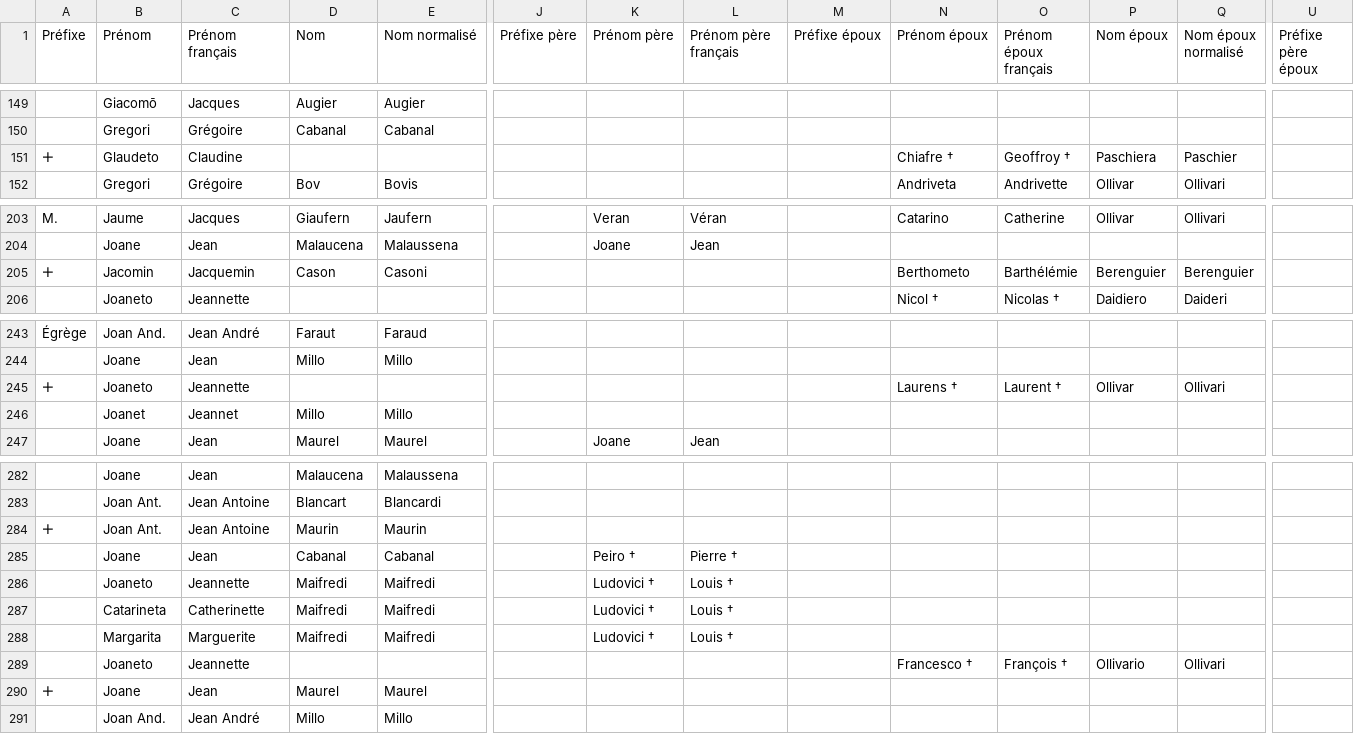
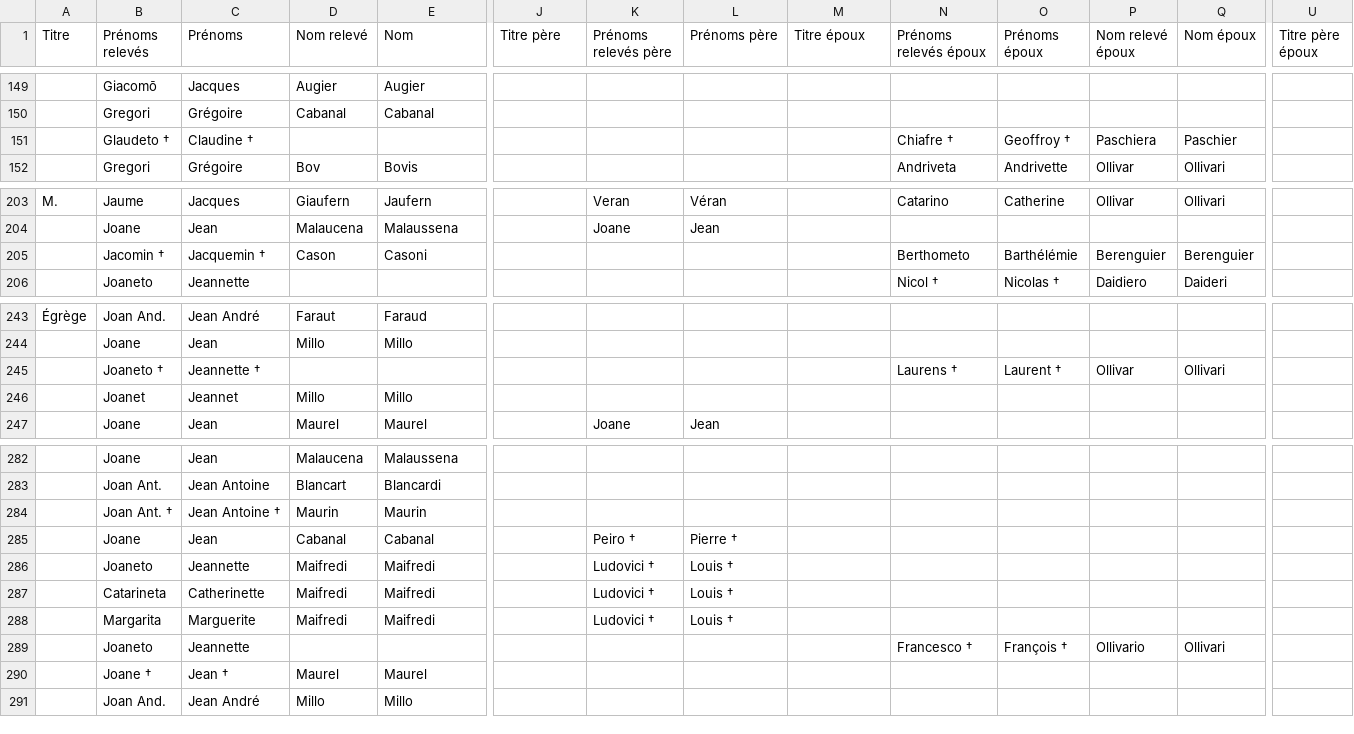
Before and after one commit to 06Games/Historical-Record-Indexes, a CSV file: France/06151_Utelle/06151_Utelle_Census_1608_Status-Animarum.csv, drawn as a sheet; only a part is shown, gaps mark what is left out; the diff covers the shown part only; the diff names each change by its address in the sheet, - before the commit and + after, or states it on an @@ line.

```diff
--- a/France/06151_Utelle/06151_Utelle_Census_1608_Status-Animarum.csv
+++ b/France/06151_Utelle/06151_Utelle_Census_1608_Status-Animarum.csv
-A1: Préfixe
+A1: Titre
-B1: Prénom
+B1: Prénoms relevés
-C1: Prénom français
+C1: Prénoms
-D1: Nom
+D1: Nom relevé
-E1: Nom normalisé
+E1: Nom
-J1: Préfixe père
+J1: Titre père
-K1: Prénom père
+K1: Prénoms relevés père
-L1: Prénom père français
+L1: Prénoms père
-M1: Préfixe époux
+M1: Titre époux
-N1: Prénom époux
+N1: Prénoms relevés époux
-O1: Prénom époux français
+O1: Prénoms époux
-P1: Nom époux
+P1: Nom relevé époux
-Q1: Nom époux normalisé
+Q1: Nom époux
-U1: Préfixe père époux
+U1: Titre père époux
-A151 (Titre): 🞣
+A151 (Titre): (empty)
-B151 (Prénoms relevés): Glaudeto
+B151 (Prénoms relevés): Glaudeto †
-C151 (Prénoms): Claudine
+C151 (Prénoms): Claudine †
-A205 (Titre): 🞣
+A205 (Titre): (empty)
-B205 (Prénoms relevés): Jacomin
+B205 (Prénoms relevés): Jacomin †
-C205 (Prénoms): Jacquemin
+C205 (Prénoms): Jacquemin †
-A245 (Titre): 🞣
+A245 (Titre): (empty)
-B245 (Prénoms relevés): Joaneto
+B245 (Prénoms relevés): Joaneto †
-C245 (Prénoms): Jeannette
+C245 (Prénoms): Jeannette †
-A284 (Titre): 🞣
+A284 (Titre): (empty)
-B284 (Prénoms relevés): Joan Ant.
+B284 (Prénoms relevés): Joan Ant. †
-C284 (Prénoms): Jean Antoine
+C284 (Prénoms): Jean Antoine †
-A290 (Titre): 🞣
+A290 (Titre): (empty)
-B290 (Prénoms relevés): Joane
+B290 (Prénoms relevés): Joane †
-C290 (Prénoms): Jean
+C290 (Prénoms): Jean †
```
Also changed, not shown: 57 edited cells elsewhere in this file.
